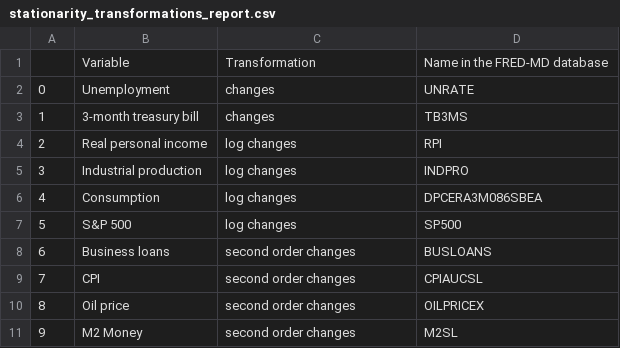
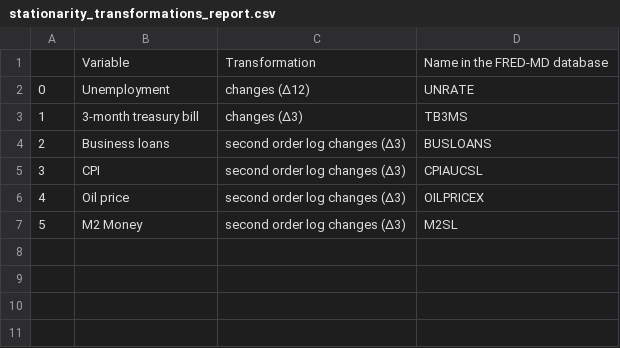
Before and after one commit to MitaDataAI/Explainable_AI_Forecast_and_explain_the_Unemployment_of_USA, a CSV file: 1_data/processed/features/stationarity_transformations_report.csv, drawn as a sheet; removed rows and columns are numbered as before the commit, all else as after; the diff names each change by its address in the sheet, - before the commit and + after, or states it on an @@ line.

```diff
--- a/1_data/processed/features/stationarity_transformations_report.csv
+++ b/1_data/processed/features/stationarity_transformations_report.csv
-C2: changes
+C2: changes (Δ12)
-C3: changes
+C3: changes (Δ3)
-row 4: 2 | Real personal income | log changes | RPI
-row 5: 3 | Industrial production | log changes | INDPRO
-row 6: 4 | Consumption | log changes | DPCERA3M086SBEA
-row 7: 5 | S&P 500 | log changes | SP500
@@ column A renumbered from row 4 down @@
-C4:C7: second order changes
+C4:C7: second order log changes (Δ3)
```
Also changed, not shown: 7 other files.
